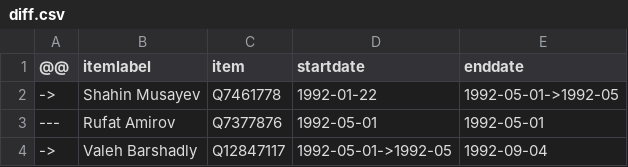
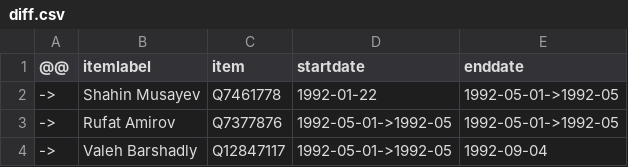
Before and after one commit to every-politician-scrapers/azerbaijan-cabinet, a CSV file: sources/cogs-enwiki/diff.csv, drawn as a sheet.

```diff
--- a/sources/cogs-enwiki/diff.csv
+++ b/sources/cogs-enwiki/diff.csv
@@ -2,3 +2,3 @@
 ->,Shahin Musayev,Q7461778,1992-01-22,1992-05-01->1992-05
----,Rufat Amirov,Q7377876,1992-05-01,1992-05-01
+->,Rufat Amirov,Q7377876,1992-05-01->1992-05,1992-05-01->1992-05
 ->,Valeh Barshadly,Q12847117,1992-05-01->1992-05,1992-09-04
```
Also changed, not shown: sources/cogs-enwiki/scraped.csv, 1 other file.
